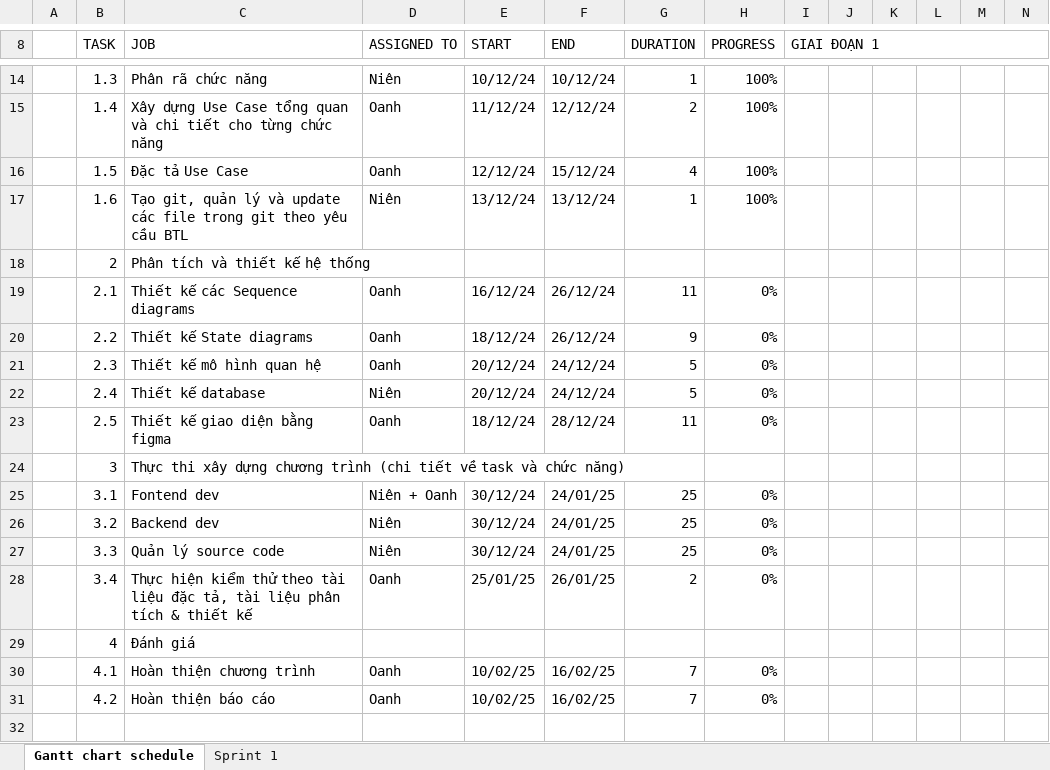
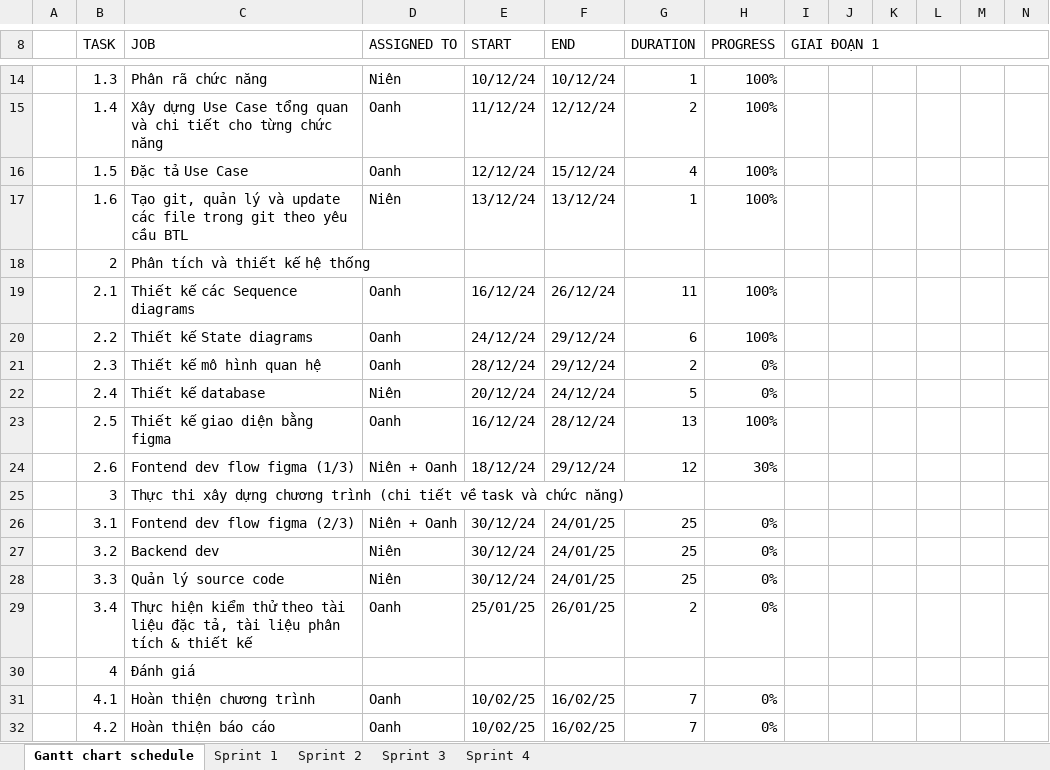
Before and after one commit to hyuniedev/Ryokou-Mobile, an Excel workbook: Documents/Gantt chart chedule.xlsx, sheet Gantt chart schedule, drawn as a sheet; only a part is shown, gaps mark what is left out; values as stored, in another font and other column widths than the file's, no cell formats; charts and pictures and conditional formats not drawn; addresses are those after the commit; rows hold the shown columns only; the diff names each change by its address in the sheet, - before the commit and + after, or states it on an @@ line.

```diff
--- a/Documents/Gantt chart chedule.xlsx (sheet Gantt chart schedule)
+++ b/Documents/Gantt chart chedule.xlsx (sheet Gantt chart schedule)
+sheet tab: Sprint 2
+sheet tab: Sprint 3
+sheet tab: Sprint 4
-H19:H20 (PROGRESS): 0%
+H19:H20 (PROGRESS): 100%
-E20 (START): 18/12/24
+E20 (START): 24/12/24
-F20 (END): 26/12/24
+F20 (END): 29/12/24
-G20 (DURATION): 9
+G20 (DURATION): 6
-E21 (START): 20/12/24
+E21 (START): 28/12/24
-F21 (END): 24/12/24
+F21 (END): 29/12/24
-G21 (DURATION): 5
+G21 (DURATION): 2
-E23 (START): 18/12/24
+E23 (START): 16/12/24
-G23 (DURATION): 11
+G23 (DURATION): 13
-H23 (PROGRESS): 0%
+H23 (PROGRESS): 100%
+row 24:  | 2.6 | Fontend dev flow figma (1/3) | Niên + Oanh | 18/12/24 | 29/12/24 | 12 | 30%
-C26 (JOB): Fontend dev
+C26 (JOB): Fontend dev flow figma (2/3)
```
Also changed, not shown: cell formats, formulas that keep their value, charts or pictures, 4 other files.
